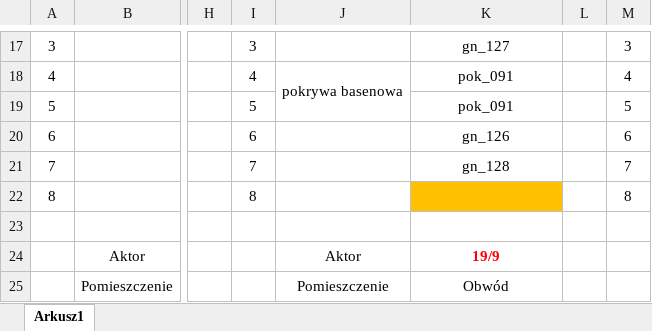
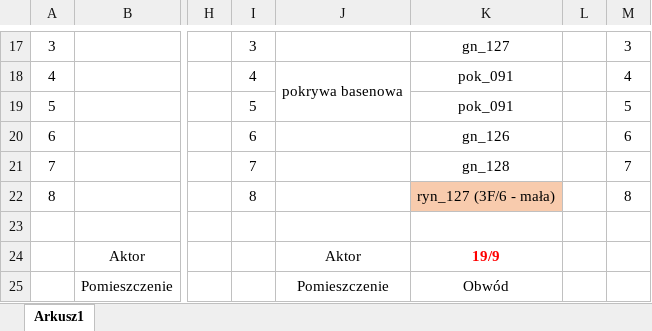
Before and after one commit to RBSystems/Crestron-10, an Excel workbook: Kurasik/doc/DIN8SW8 - Duza rozdzielnia.xlsx, sheet Arkusz1, drawn as a sheet; only a part is shown, gaps mark what is left out; values as stored, in another font and other column widths than the file's, no borders; the diff names each change by its address in the sheet, - before the commit and + after, or states it on an @@ line.

```diff
--- a/Kurasik/doc/DIN8SW8 - Duza rozdzielnia.xlsx (sheet Arkusz1)
+++ b/Kurasik/doc/DIN8SW8 - Duza rozdzielnia.xlsx (sheet Arkusz1)
-K22: (empty)
+K22: ryn_127 (3F/6 - mała)
-K22 fill: #FFC000
+K22 fill: #F8CBAD
```
Also changed, not shown: Kurasik/doc/DIN8SW8 - Mala rozdzielnia.xlsx, 6 other files.
